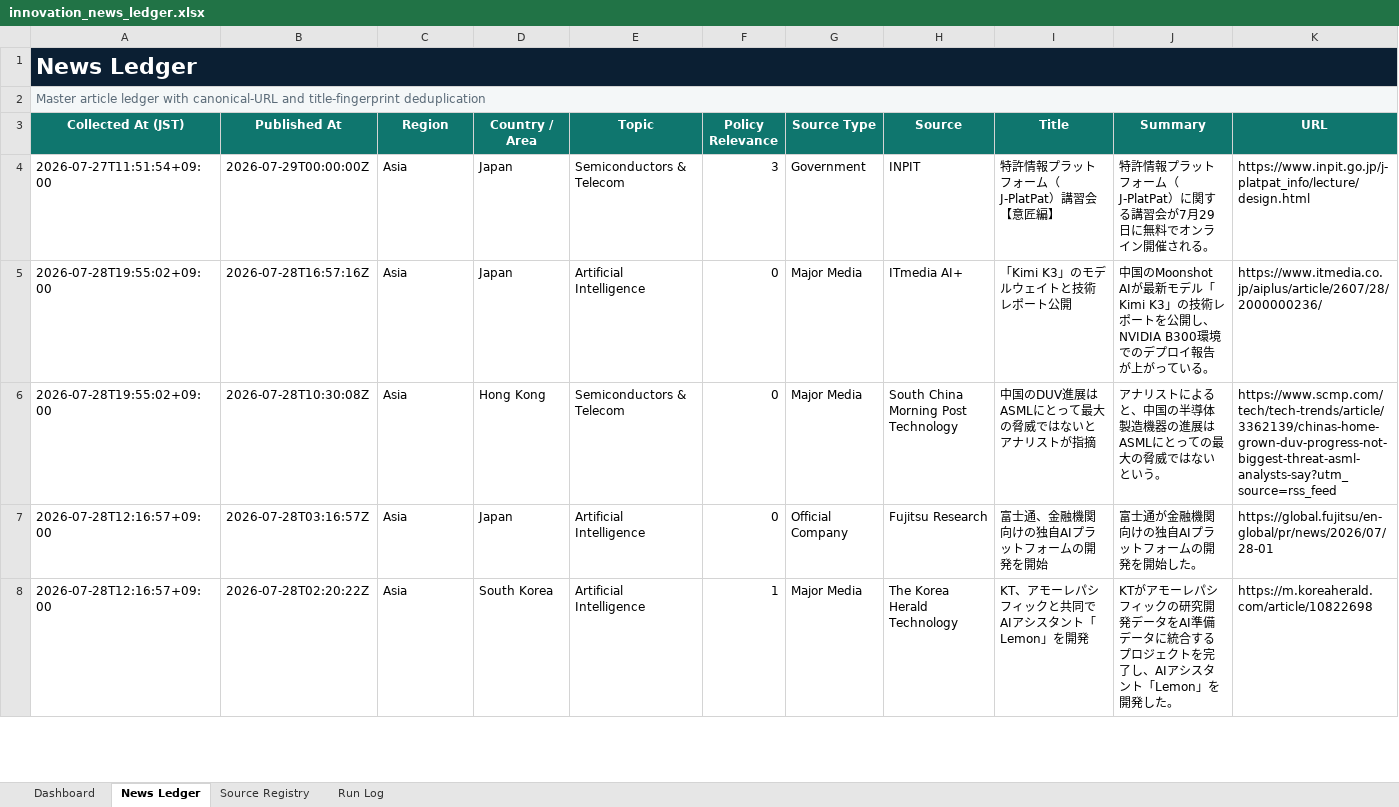
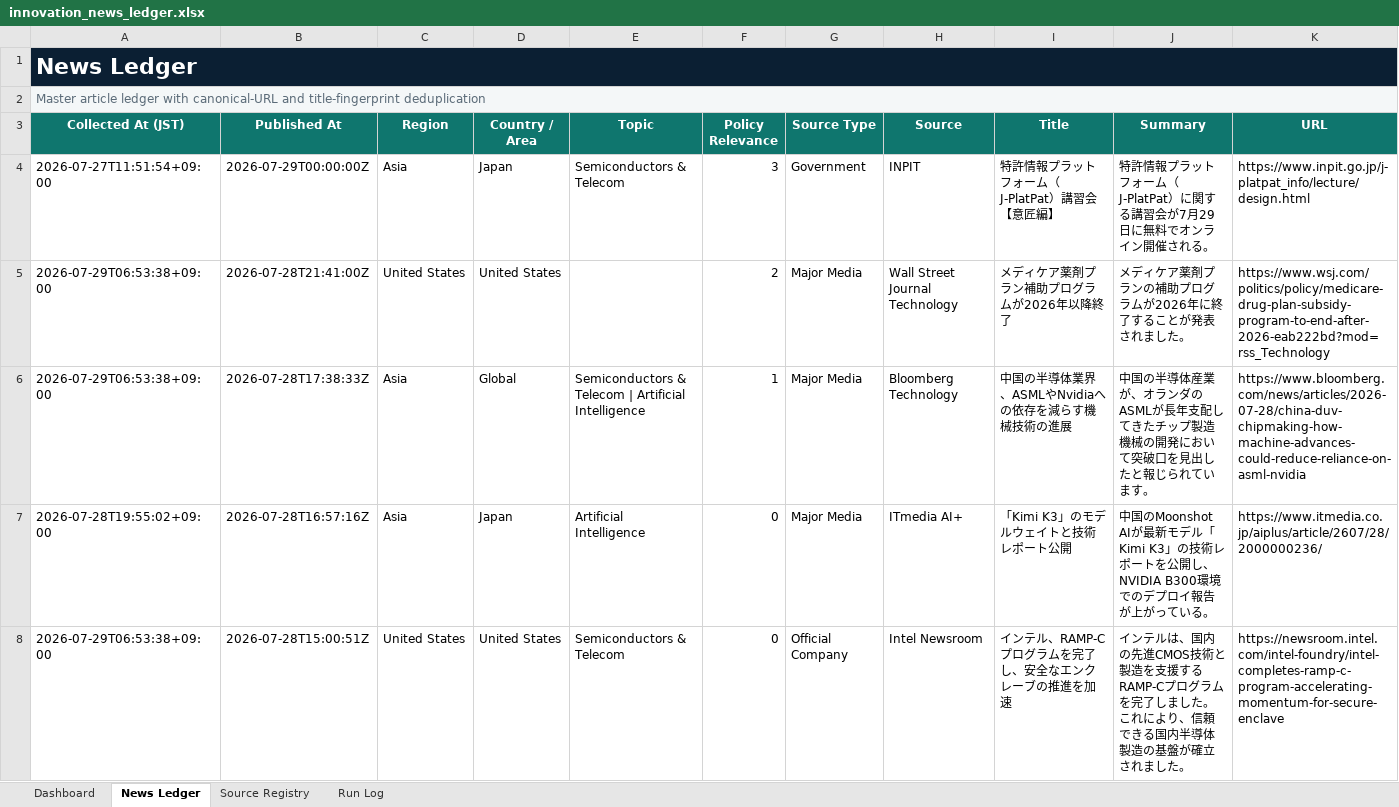
Before and after one commit to yagiharuka/innovation-news, an Excel workbook: docs/innovation_news_ledger.xlsx, sheet News Ledger, drawn as a sheet; only a part is shown; the shorter side is filled out with more unchanged rows; values as stored, in another font and other column widths than the file's, no borders; conditional formats and table styles not drawn; rows hold the shown columns only; the diff covers the shown part only; the diff names each change by its address in the sheet, - before the commit and + after, or states it on an @@ line.

```diff
--- a/docs/innovation_news_ledger.xlsx (sheet News Ledger)
+++ b/docs/innovation_news_ledger.xlsx (sheet News Ledger)
+row 5: 2026-07-29T06:53:38+09:00 | 2026-07-28T21:41:00Z | United States | United States |  | 2 | Major Media | Wall Street Journal Technology | メディケア薬剤プラン補助プログラムが2026年以降終了 | メディケア薬剤プランの補助プログラムが2026年に終了することが発表されました。 | https://www.wsj.com/politics/policy/medicare-drug-plan-subsidy-program-to-end-after-2026-eab222bd?mod=rss_Technology
+row 6: 2026-07-29T06:53:38+09:00 | 2026-07-28T17:38:33Z | Asia | Global | Semiconductors & Telecom | Artificial Intelligence | 1 | Major Media | Bloomberg Technology | 中国の半導体業界、ASMLやNvidiaへの依存を減らす機械技術の進展 | 中国の半導体産業が、オランダのASMLが長年支配してきたチップ製造機械の開発において突破口を見出したと報じられています。 | https://www.bloomberg.com/news/articles/2026-07-28/china-duv-chipmaking-how-machine-advances-could-reduce-reliance-on-asml-nvidia
+row 8: 2026-07-29T06:53:38+09:00 | 2026-07-28T15:00:51Z | United States | United States | Semiconductors & Telecom | 0 | Official Company | Intel Newsroom | インテル、RAMP-Cプログラムを完了し、安全なエンクレーブの推進を加速 | インテルは、国内の先進CMOS技術と製造を支援するRAMP-Cプログラムを完了しました。これにより、信頼できる国内半導体製造の基盤が確立されました。 | https://newsroom.intel.com/intel-foundry/intel-completes-ramp-c-program-accelerating-momentum-for-secure-enclave
```
Also changed, not shown: 14 added rows elsewhere in this sheet, sheet Run Log, sheet Dashboard, 6 other files.
